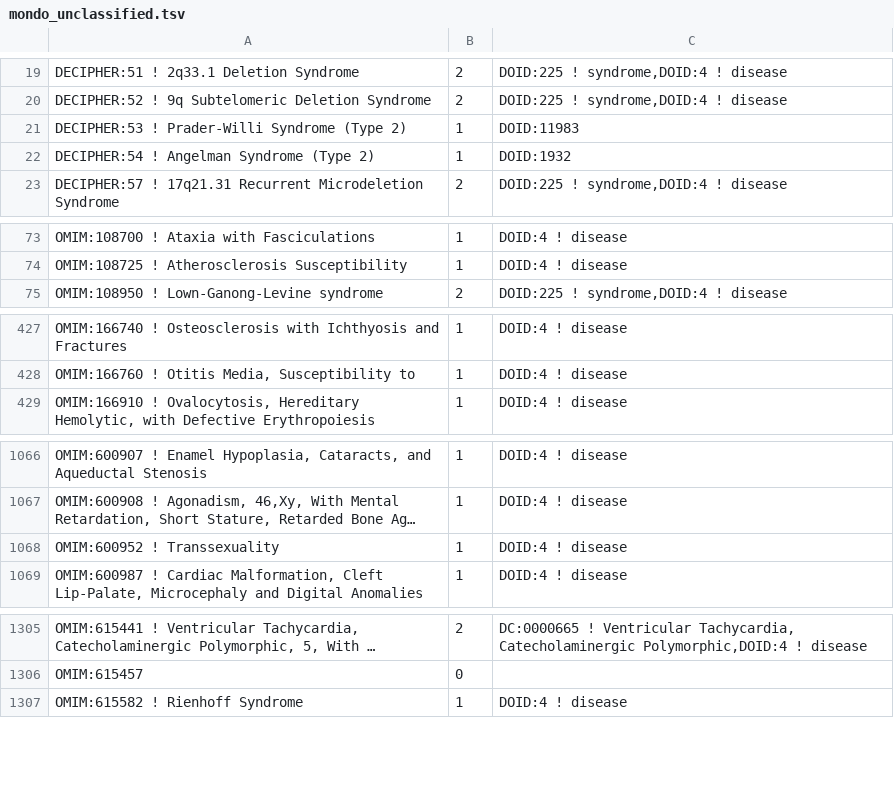
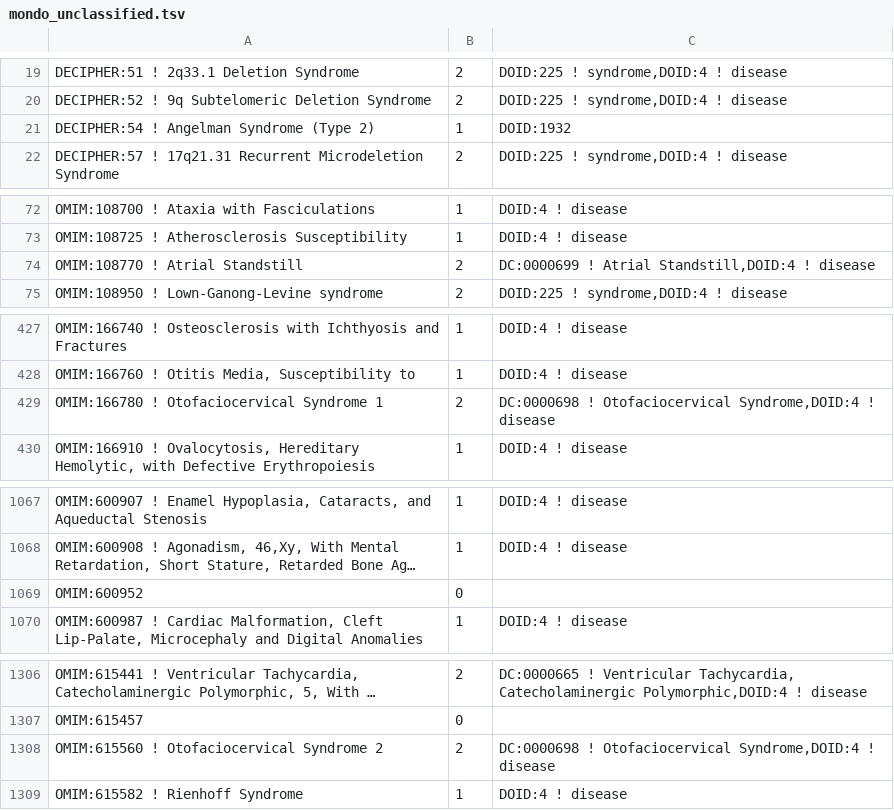
Before and after one commit to obophenotype/obsolete-hdo, a TSV file: src/experimental/mondo_unclassified.tsv, drawn as a sheet; only a part is shown, gaps mark what is left out; long unchanged cells end in …; removed rows and columns are numbered as before the commit, all else as after; the diff covers the shown part only; the diff names each change by its address in the sheet, - before the commit and + after, or states it on an @@ line.

```diff
--- a/src/experimental/mondo_unclassified.tsv
+++ b/src/experimental/mondo_unclassified.tsv
-row 21: DECIPHER:53 ! Prader-Willi Syndrome (Type 2) | 1 | DOID:11983
+row 74: OMIM:108770 ! Atrial Standstill | 2 | DC:0000699 ! Atrial Standstill,DOID:4 ! disease
+row 429: OMIM:166780 ! Otofaciocervical Syndrome 1 | 2 | DC:0000698 ! Otofaciocervical Syndrome,DOID:4 ! disease
-row 1068: OMIM:600952 ! Transsexuality | 1 | DOID:4 ! disease
+row 1069: OMIM:600952 | 0
+row 1308: OMIM:615560 ! Otofaciocervical Syndrome 2 | 2 | DC:0000698 ! Otofaciocervical Syndrome,DOID:4 ! disease
```
Also changed, not shown: 2 added rows elsewhere in this file, src/experimental/align-doid-to-omc.tsv, src/experimental/sim-omc.tsv, 9 other files.
